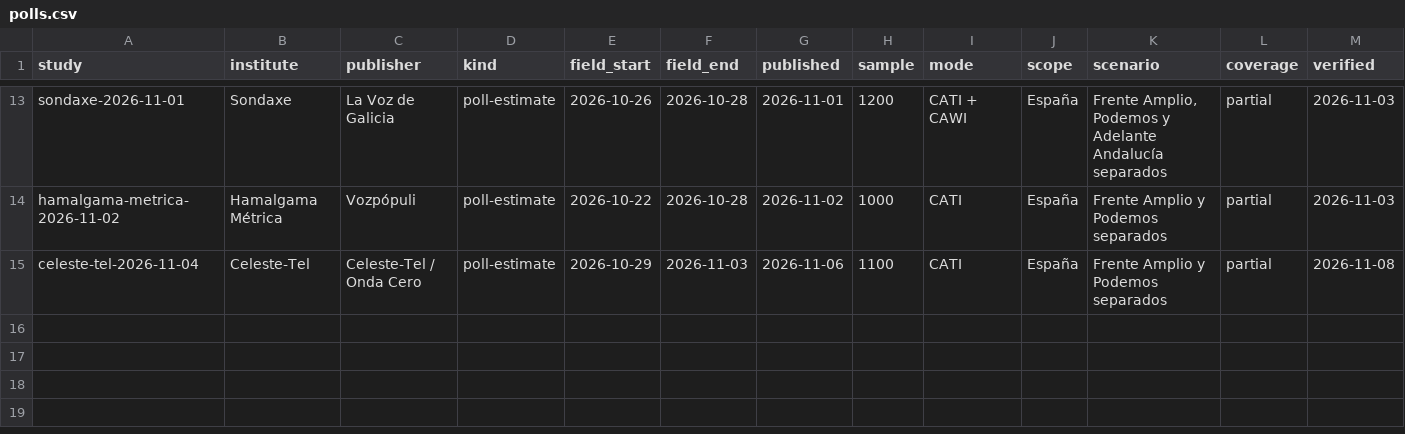
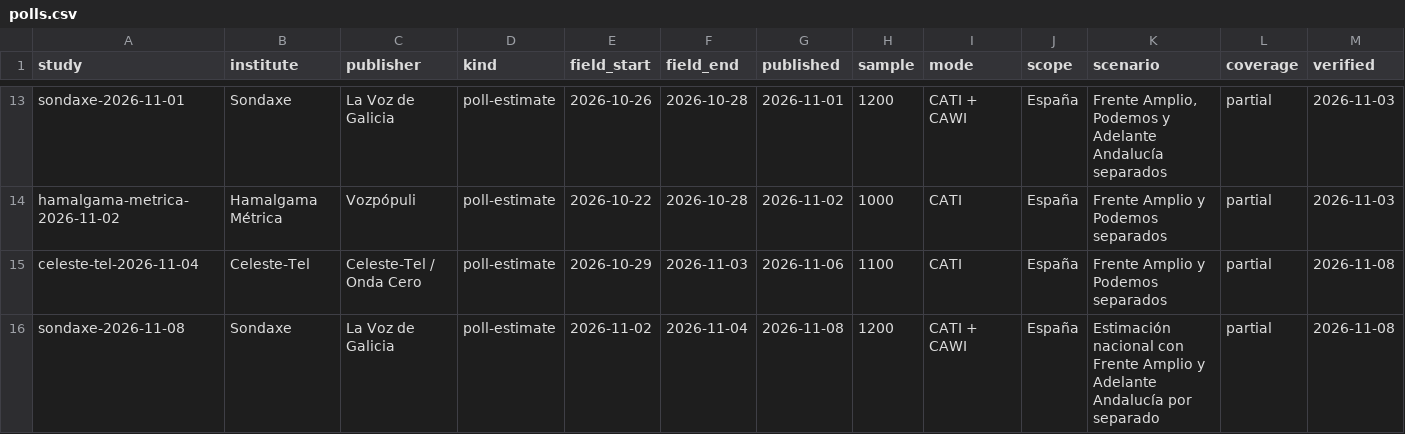
Before and after one commit to bhermoso/observatorio-electoral, a CSV file: data/polls.csv, drawn as a sheet; only a part is shown, gaps mark what is left out; rows hold the shown columns only; the diff names each change by its address in the sheet, - before the commit and + after, or states it on an @@ line.

```diff
--- a/data/polls.csv
+++ b/data/polls.csv
+row 16: sondaxe-2026-11-08 | Sondaxe | La Voz de Galicia | poll-estimate | 2026-11-02 | 2026-11-04 | 2026-11-08 | 1200 | CATI + CAWI | España | Estimación nacional con Frente Amplio y Adelante Andalucía por separado | partial | 2026-11-08
```
Also changed, not shown: data/poll-results.csv, 2 other files.
